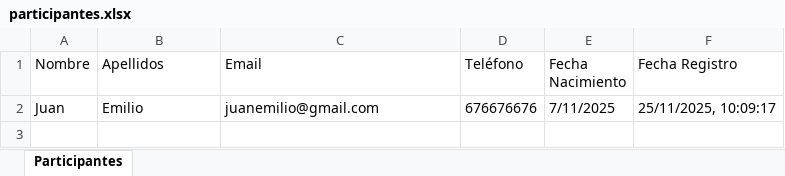
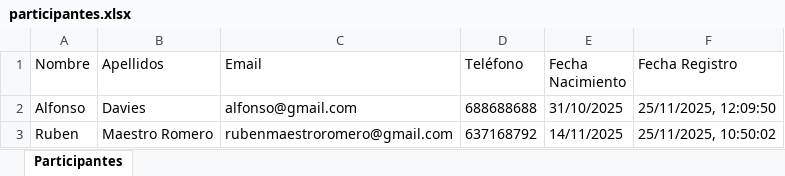
Before and after one commit to RubenMaestro/ProyectoSorteoUT2-Rub-nMaestroRomero, an Excel workbook: participantes.xlsx, sheet Participantes, drawn as a sheet; values as stored, in another font and other column widths than the file's, no borders; removed rows and columns are numbered as before the commit, all else as after; the diff names each change by its address in the sheet, - before the commit and + after, or states it on an @@ line.

```diff
--- a/participantes.xlsx (sheet Participantes)
+++ b/participantes.xlsx (sheet Participantes)
-row 2: Juan | Emilio | juanemilio@gmail.com | 676676676 | 7/11/2025 | 25/11/2025, 10:09:17
+row 2: Alfonso | Davies | alfonso@gmail.com | 688688688 | 31/10/2025 | 25/11/2025, 12:09:50
+row 3: Ruben | Maestro Romero | rubenmaestroromero@gmail.com | 637168792 | 14/11/2025 | 25/11/2025, 10:50:02
```
Also changed, not shown: 6 other files.
